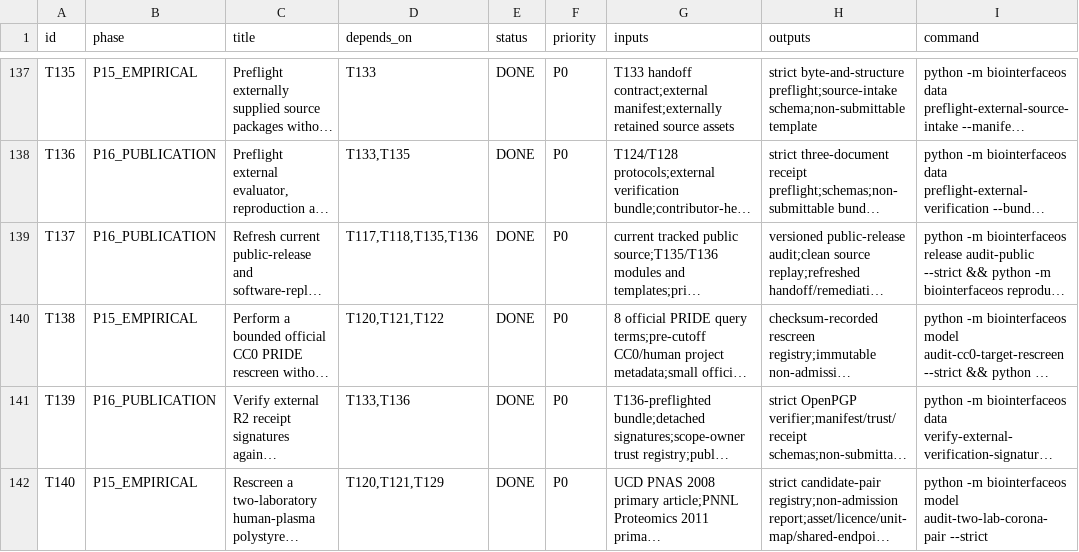
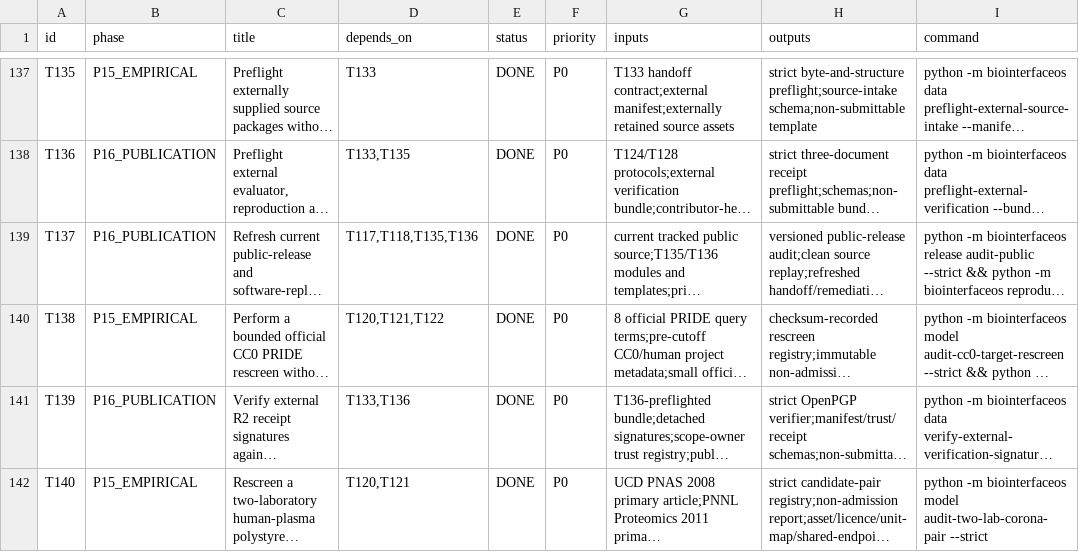
Before and after one commit to ahvsjags/BioInterfaceOS, a TSV file: TASKS.tsv, drawn as a sheet; only a part is shown, gaps mark what is left out; long unchanged cells end in …; the diff names each change by its address in the sheet, - before the commit and + after, or states it on an @@ line.

Commit message:
Correct T140 task dependency

```diff
--- a/TASKS.tsv
+++ b/TASKS.tsv
-D142 (depends_on): T120,T121,T129
+D142 (depends_on): T120,T121
```
